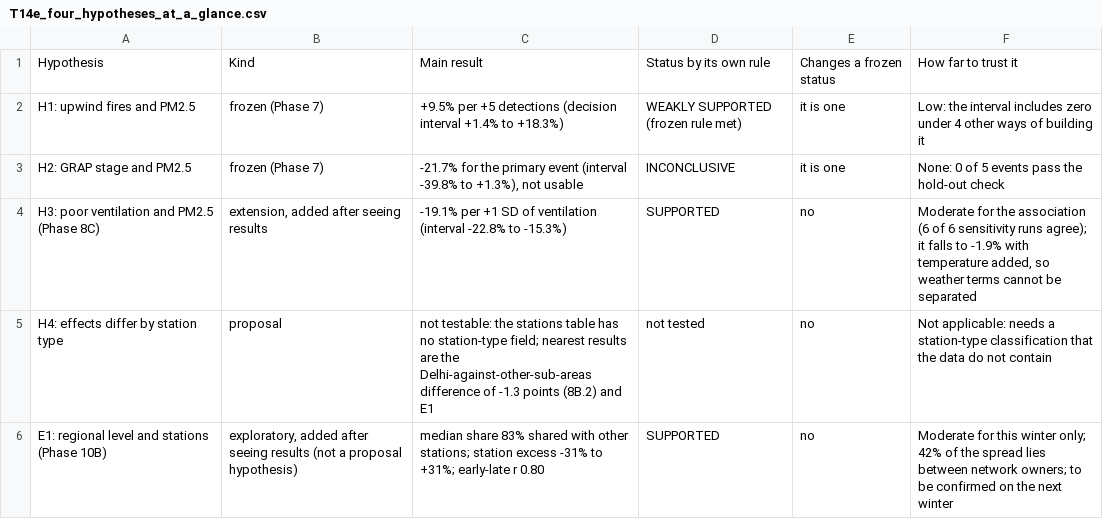
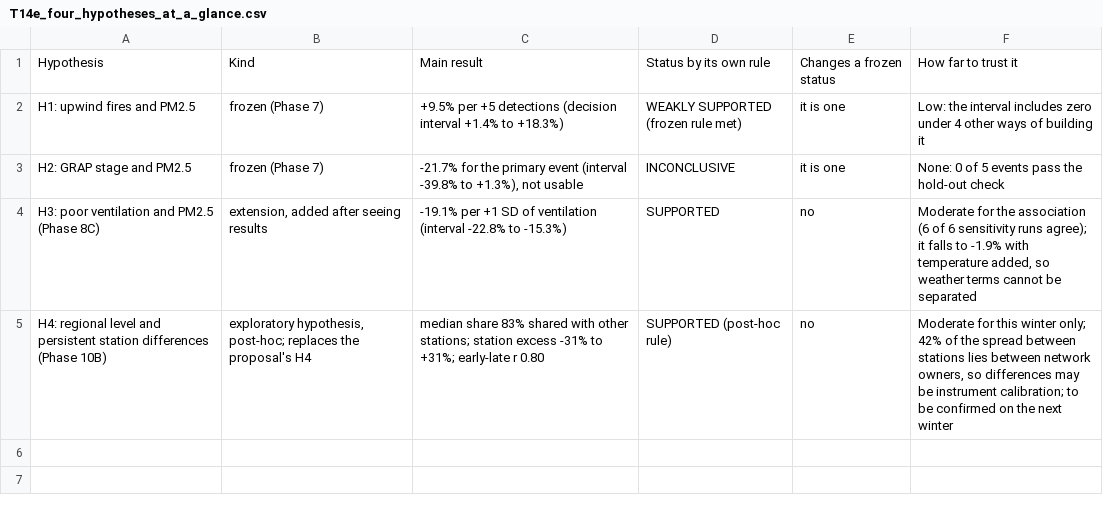
Before and after one commit to riddhi-sharma10/air-quality-policy-impact-india, a CSV file: outputs/tables/T14e_four_hypotheses_at_a_glance.csv, drawn as a sheet.

Commit message:
Rename exploratory E1 to H4 and drop the proposal's station-type H4
- Phase 10B: E1 is now H4 (formerly E1), exploratory and post-hoc, with the
  H4a and H4b nulls and alternatives stated; numeric rules, thresholds and
  results unchanged; status label "SUPPORTED (post-hoc rule)"
- Phase 10C and T14e: old H4 (station type) row removed; H4 row renamed
- 12.3 and T12b: the proposal's RQ4 row records that the station-type
  hypothesis was dropped (no station-type field) and replaced by H4
- T07d2, T14d: labels only
- docs/deviation_note.md: one entry recording the dropped proposal H4 and
  asking for confirmation; H3, H4 and X1/X2 numbered consistently

```diff
--- a/outputs/tables/T14e_four_hypotheses_at_a_glance.csv
+++ b/outputs/tables/T14e_four_hypotheses_at_a_glance.csv
@@ -4,3 +4,2 @@ H2: GRAP stage and PM2.5,frozen (Phase 7),"-21.7% for the primary event (interva
 H3: poor ventilation and PM2.5 (Phase 8C),"extension, added after seeing results",-19.1% per +1 SD of ventilation (interval -22.8% to -15.3%),SUPPORTED,no,"Moderate for the association (6 of 6 sensitivity runs agree); it falls to -1.9% with temperature added, so weather terms cannot be separated"
-H4: effects differ by station type,proposal,not testable: the stations table has no station-type field; nearest results are the Delhi-against-other-sub-areas difference of -1.3 points (8B.2) and E1,not tested,no,Not applicable: needs a station-type classification that the data do not contain
-E1: regional level and stations (Phase 10B),"exploratory, added after seeing results (not a proposal hypothesis)",median share 83% shared with other stations; station excess -31% to +31%; early-late r 0.80,SUPPORTED,no,Moderate for this winter only; 42% of the spread lies between network owners; to be confirmed on the next winter
+H4: regional level and persistent station differences (Phase 10B),"exploratory hypothesis, post-hoc; replaces the proposal's H4",median share 83% shared with other stations; station excess -31% to +31%; early-late r 0.80,SUPPORTED (post-hoc rule),no,"Moderate for this winter only; 42% of the spread between stations lies between network owners, so differences may be instrument calibration; to be confirmed on the next winter"
```
Also changed, not shown: outputs/tables/T07d2_extension_runs.csv, outputs/tables/T12b_proposal_questions.csv, 3 other files.
